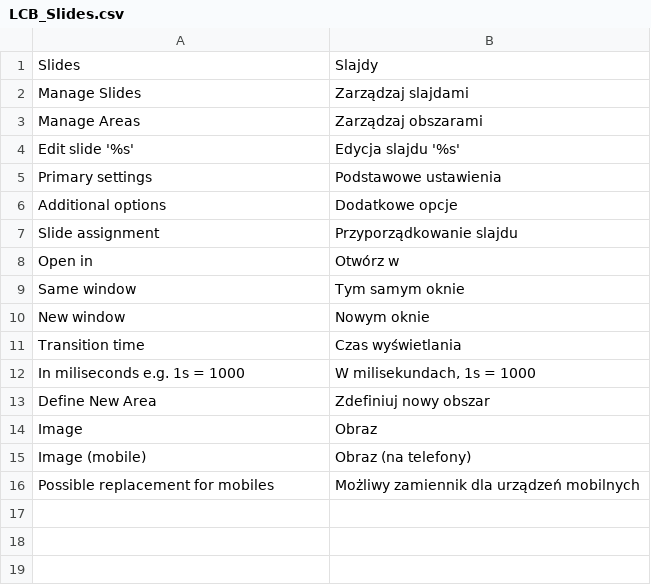
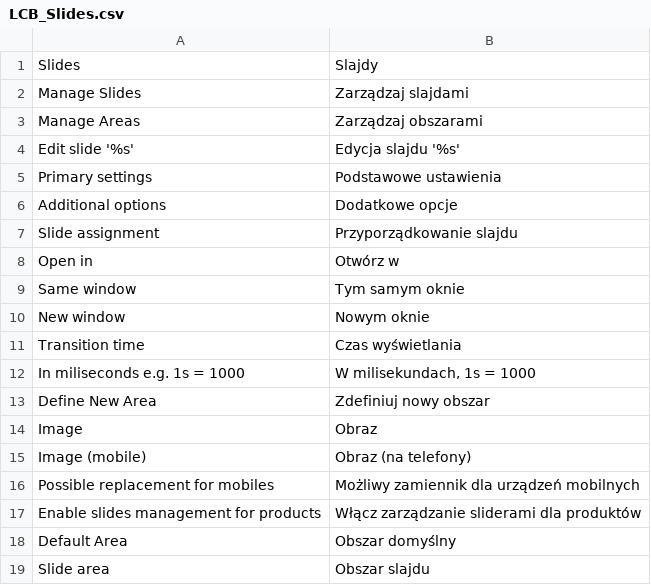
Before and after one commit to lcbrq/magento-LCB_Slides, a CSV file: app/locale/pl_PL/LCB_Slides.csv, drawn as a sheet; the diff names each change by its address in the sheet, - before the commit and + after, or states it on an @@ line.

Commit message:
Enable product slides assignation

```diff
--- a/app/locale/pl_PL/LCB_Slides.csv
+++ b/app/locale/pl_PL/LCB_Slides.csv
+row 17: Enable slides management for products | Włącz zarządzanie sliderami dla produktów
+row 18: Default Area | Obszar domyślny
+row 19: Slide area | Obszar slajdu
```
Also changed, not shown: 21 other files.
